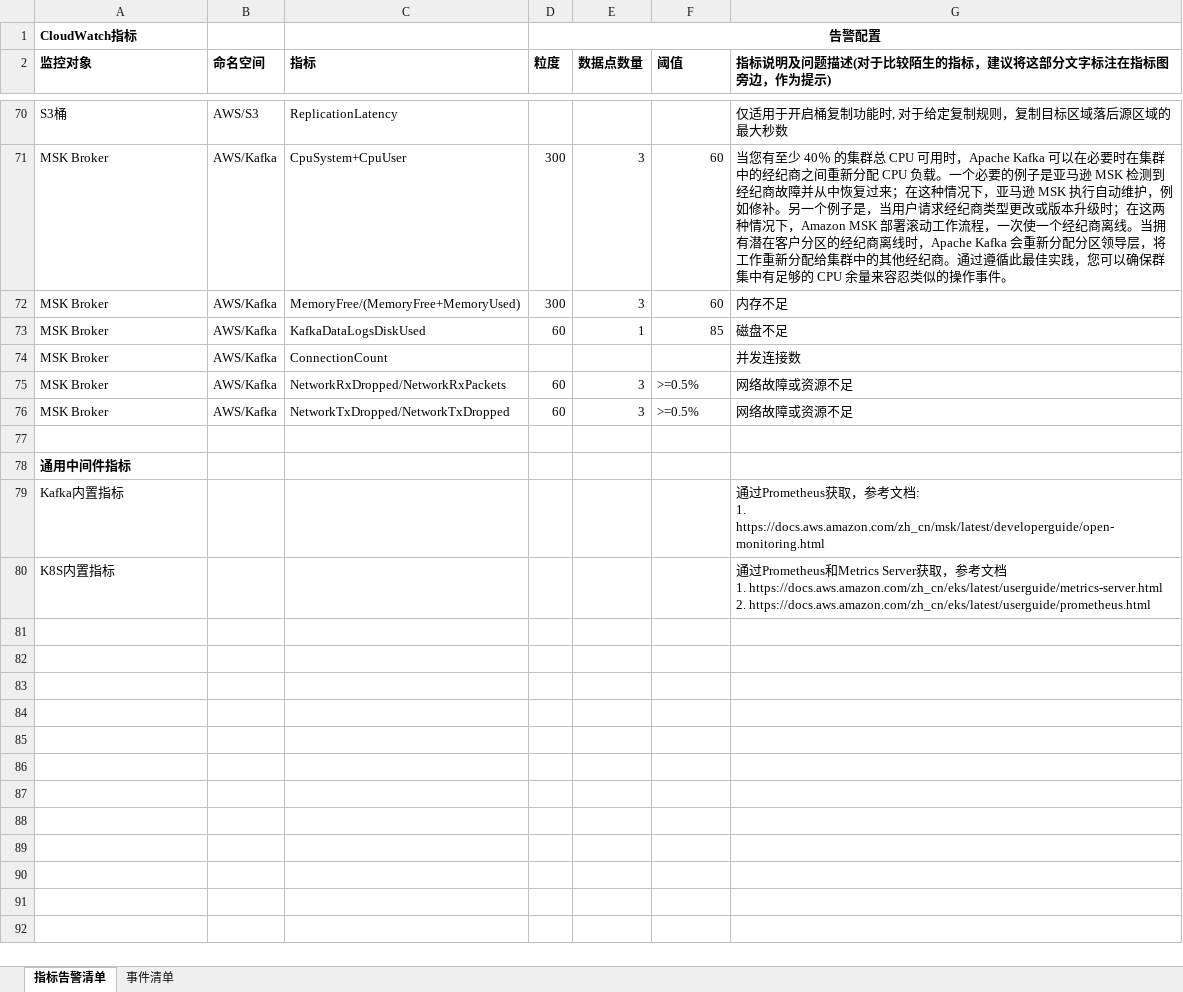
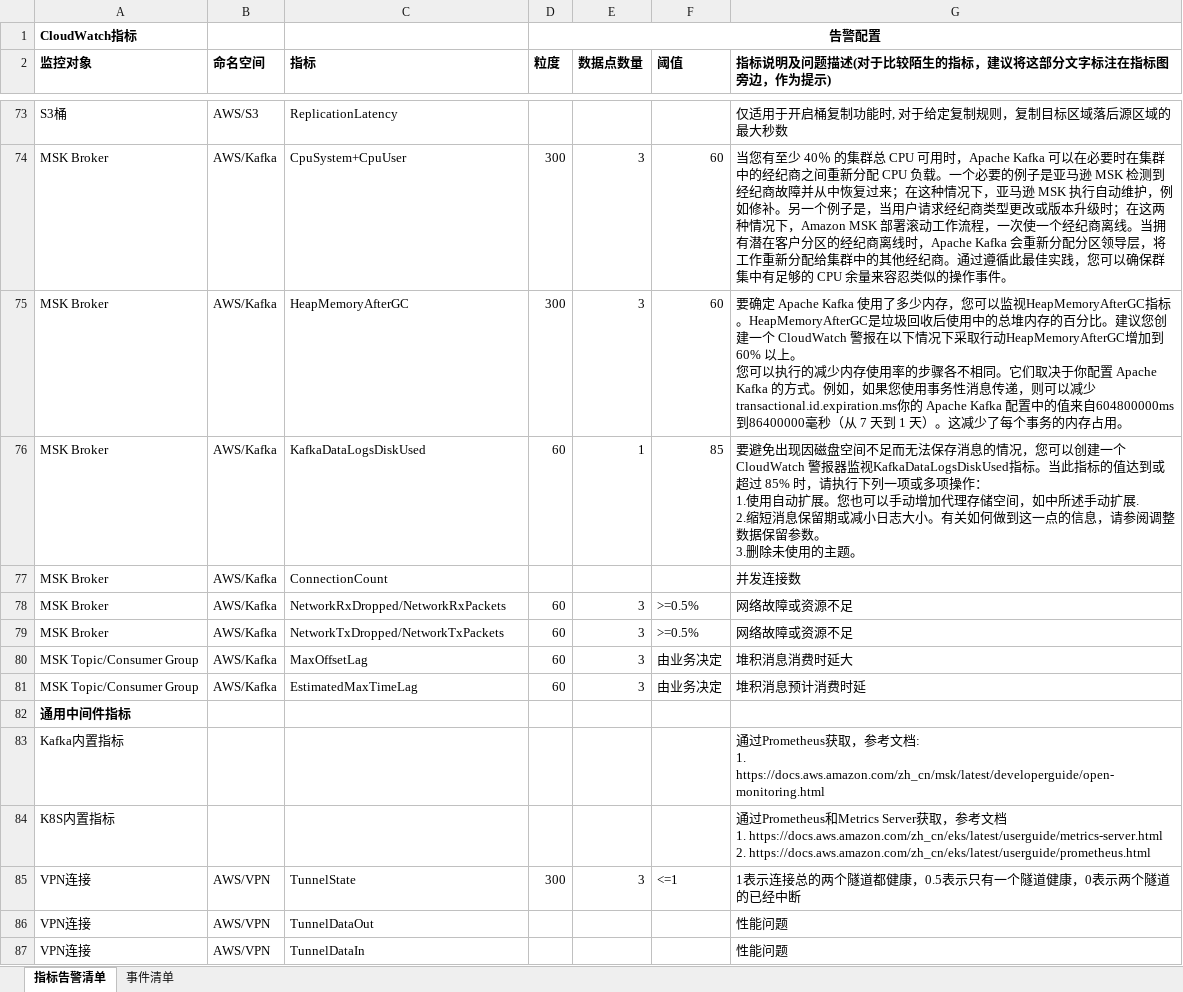
Before and after one commit to lprincewhn/AutoOps, an Excel workbook: AlarmProcessor/monitoring.xlsx, sheet 指标告警清单, drawn as a sheet; only a part is shown, gaps mark what is left out; values as stored, in another font and other column widths than the file's, no borders; addresses are those after the commit; ↵ is a line break in a cell; the diff covers the shown part only; the diff names each change by its address in the sheet, - before the commit and + after, or states it on an @@ line.

```diff
--- a/AlarmProcessor/monitoring.xlsx (sheet 指标告警清单)
+++ b/AlarmProcessor/monitoring.xlsx (sheet 指标告警清单)
-C75 (指标): MemoryFree/(MemoryFree+MemoryUsed)
+C75 (指标): HeapMemoryAfterGC
-G75: 内存不足
+G75: 要确定 Apache Kafka 使用了多少内存，您可以监视HeapMemoryAfterGC指标。HeapMemoryAfterGC是垃圾回收后使用中的总堆内存的百分比。建议您创建一个 CloudWatch 警报在以下情况下采取行动HeapMemoryAfterGC增加到 60% 以上。 ↵ 您可以执行的减少内存使用率的步骤各不相同。它们取决于你配置 Apache Kafka 的方式。例如，如果您使用事务性消息传递，则可以减少transactional.id.expiration.ms你的 Apache Kafka 配置中的值来自604800000ms 到86400000毫秒（从 7 天到 1 天）。这减少了每个事务的内存占用。
-G76: 磁盘不足
+G76: 要避免出现因磁盘空间不足而无法保存消息的情况，您可以创建一个 CloudWatch 警报器监视KafkaDataLogsDiskUsed指标。当此指标的值达到或超过 85% 时，请执行下列一项或多项操作： ↵ 1.使用自动扩展。您也可以手动增加代理存储空间，如中所述手动扩展. ↵ 2.缩短消息保留期或减小日志大小。有关如何做到这一点的信息，请参阅调整数据保留参数。 ↵ 3.删除未使用的主题。
-C79 (指标): NetworkTxDropped/NetworkTxDropped
+C79 (指标): NetworkTxDropped/NetworkTxPackets
-row 80: (empty)
+row 80: MSK Topic/Consumer Group | AWS/Kafka | MaxOffsetLag | 60 | 3 | 由业务决定 | 堆积消息消费时延大
+row 81: MSK Topic/Consumer Group | AWS/Kafka | EstimatedMaxTimeLag | 60 | 3 | 由业务决定 | 堆积消息预计消费时延
+row 85: VPN连接 | AWS/VPN | TunnelState | 300 | 3 | <=1 | 1表示连接总的两个隧道都健康，0.5表示只有一个隧道健康，0表示两个隧道的已经中断
+row 86: VPN连接 | AWS/VPN | TunnelDataOut |  |  |  | 性能问题
+row 87: VPN连接 | AWS/VPN | TunnelDataIn |  |  |  | 性能问题
```
Also changed, not shown: 4 added rows, 1 removed row, 8 hidden or unhidden rows and 16 edited cells elsewhere in this sheet, 36 other files.
